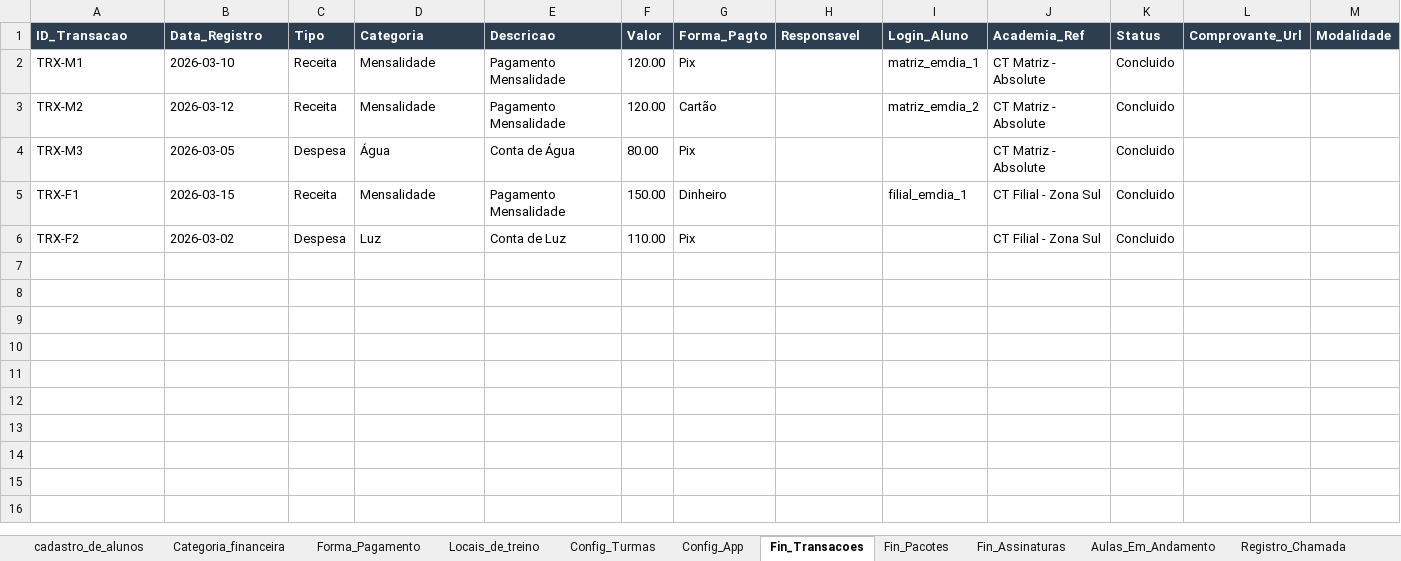
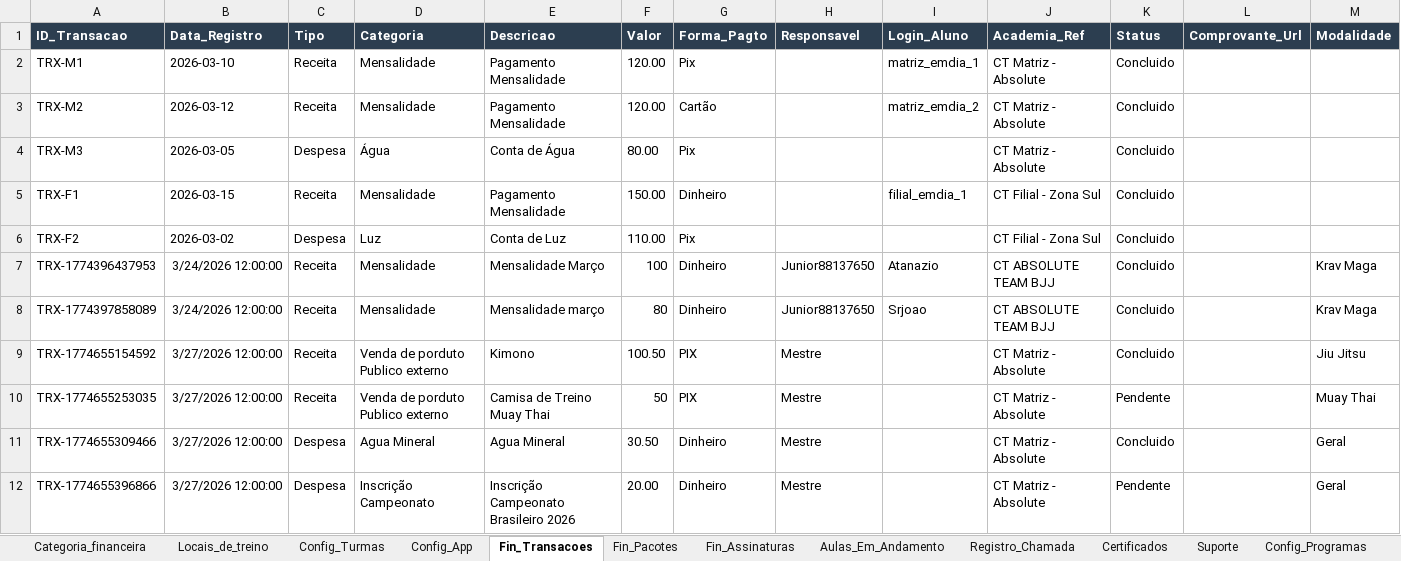
Before and after one commit to atnzpe/DojoManager-Comercial, an Excel workbook: SaaS Dojo Manager.xlsx, sheet Fin_Transacoes, drawn as a sheet; values as stored, in another font and other column widths than the file's, no borders; charts and pictures not drawn; the diff names each change by its address in the sheet, - before the commit and + after, or states it on an @@ line.

```diff
--- a/SaaS Dojo Manager.xlsx (sheet Fin_Transacoes)
+++ b/SaaS Dojo Manager.xlsx (sheet Fin_Transacoes)
@@ sheet tab hidden: cadastro_de_alunos @@
@@ sheet tab hidden: Forma_Pagamento @@
+row 7: TRX-1774396437953 | 3/24/2026 12:00:00 | Receita | Mensalidade | Mensalidade Março | 100 | Dinheiro | Junior88137650 | Atanazio | CT ABSOLUTE TEAM BJJ | Concluido |  | Krav Maga
+row 8: TRX-1774397858089 | 3/24/2026 12:00:00 | Receita | Mensalidade | Mensalidade março | 80 | Dinheiro | Junior88137650 | Srjoao | CT ABSOLUTE TEAM BJJ | Concluido |  | Krav Maga
+row 9: TRX-1774655154592 | 3/27/2026 12:00:00 | Receita | Venda de porduto Publico externo | Kimono | 100.50 | PIX | Mestre |  | CT Matriz - Absolute | Concluido |  | Jiu Jitsu
+row 10: TRX-1774655253035 | 3/27/2026 12:00:00 | Receita | Venda de porduto Publico externo | Camisa de Treino Muay Thai | 50 | PIX | Mestre |  | CT Matriz - Absolute | Pendente |  | Muay Thai
+row 11: TRX-1774655309466 | 3/27/2026 12:00:00 | Despesa | Agua Mineral | Agua Mineral | 30.50 | Dinheiro | Mestre |  | CT Matriz - Absolute | Concluido |  | Geral
+row 12: TRX-1774655396866 | 3/27/2026 12:00:00 | Despesa | Inscrição Campeonato | Inscrição Campeonato Brasileiro 2026 | 20.00 | Dinheiro | Mestre |  | CT Matriz - Absolute | Pendente |  | Geral
```
Also changed, not shown: sheet Logs_Login, sheet Logs_Auditoria, sheet Categoria_financeira, sheet Fin_Assinaturas, sheet Config_Turmas, sheet Locais_de_treino, 3 more sheets, 6 other files.
